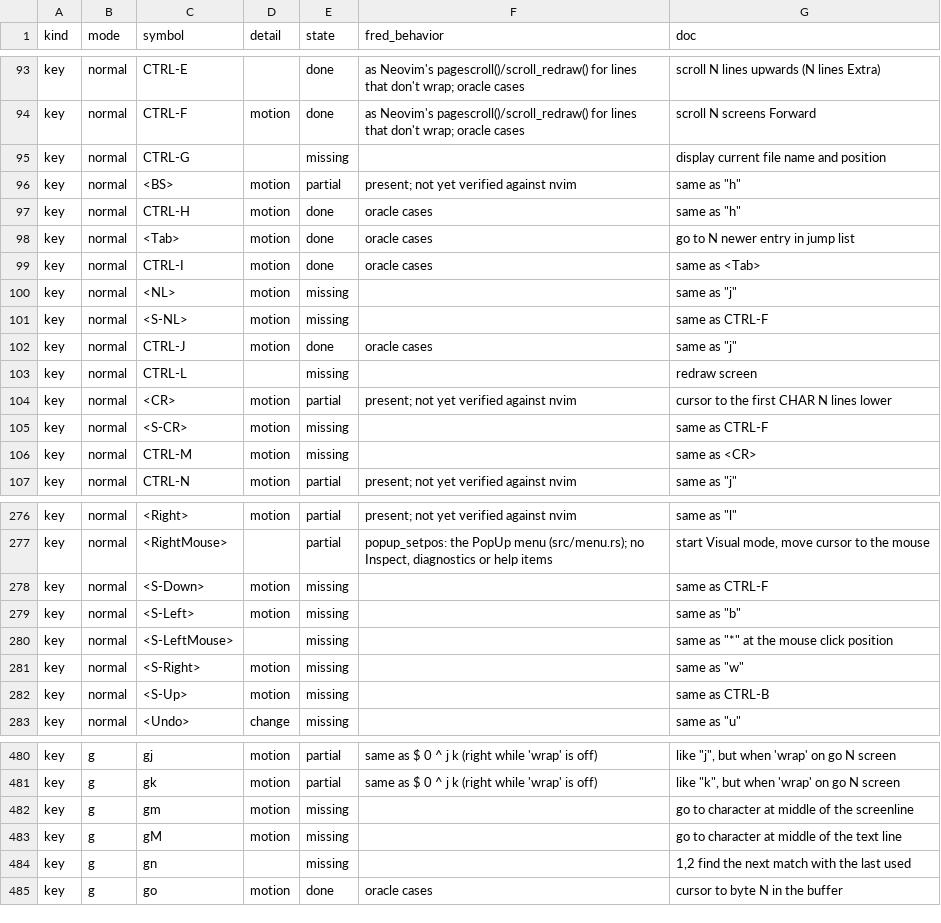
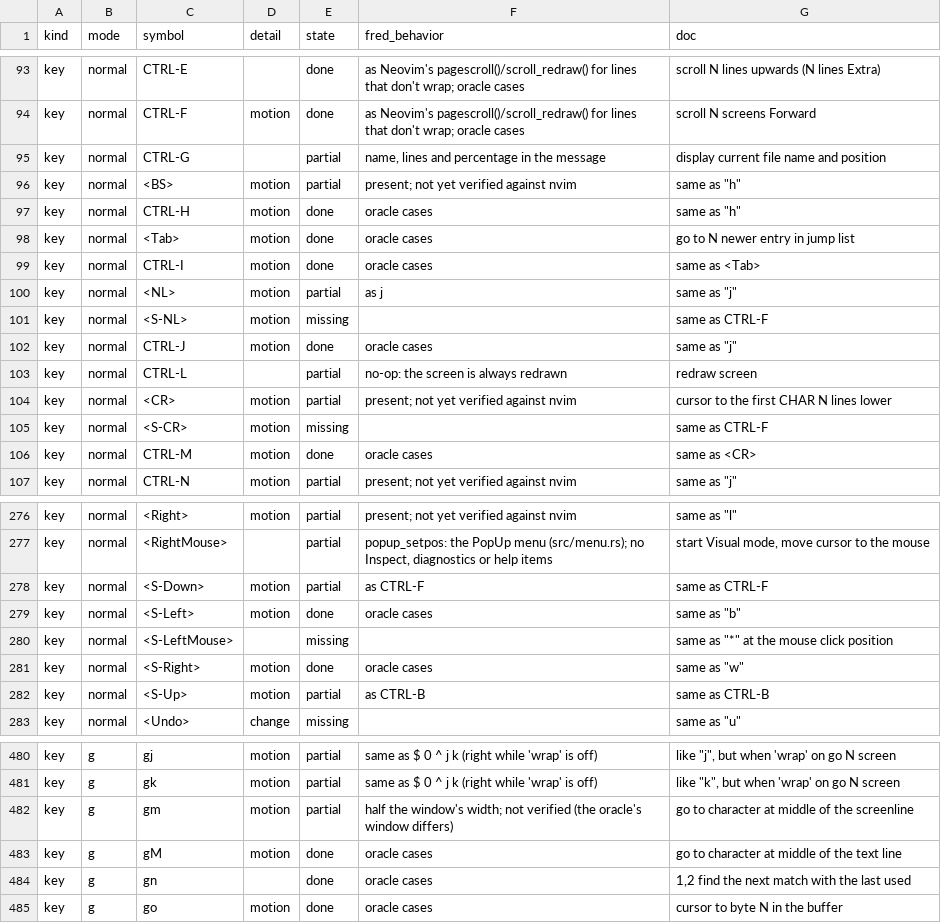
Before and after one commit to guylyons/fred, a CSV file: docs/nvim-parity.csv, drawn as a sheet; only a part is shown, gaps mark what is left out; the diff covers the shown part only.

```diff
--- a/docs/nvim-parity.csv
+++ b/docs/nvim-parity.csv
@@ -94,3 +94,3 @@ key,normal,CTRL-E,,done,as Neovim's pagescroll()/scroll_redraw() for lines that
 key,normal,CTRL-F,motion,done,as Neovim's pagescroll()/scroll_redraw() for lines that don't wrap; oracle cases,scroll N screens Forward
-key,normal,CTRL-G,,missing,,display current file name and position
+key,normal,CTRL-G,,partial,"name, lines and percentage in the message",display current file name and position
 key,normal,<BS>,motion,partial,present; not yet verified against nvim,"same as ""h"""
@@ -99,9 +99,9 @@ key,normal,<Tab>,motion,done,oracle cases,go to N newer entry in jump list
 key,normal,CTRL-I,motion,done,oracle cases,same as <Tab>
-key,normal,<NL>,motion,missing,,"same as ""j"""
+key,normal,<NL>,motion,partial,as j,"same as ""j"""
 key,normal,<S-NL>,motion,missing,,same as CTRL-F
 key,normal,CTRL-J,motion,done,oracle cases,"same as ""j"""
-key,normal,CTRL-L,,missing,,redraw screen
+key,normal,CTRL-L,,partial,no-op: the screen is always redrawn,redraw screen
 key,normal,<CR>,motion,partial,present; not yet verified against nvim,cursor to the first CHAR N lines lower
 key,normal,<S-CR>,motion,missing,,same as CTRL-F
-key,normal,CTRL-M,motion,missing,,same as <CR>
+key,normal,CTRL-M,motion,done,oracle cases,same as <CR>
 key,normal,CTRL-N,motion,partial,present; not yet verified against nvim,"same as ""j"""
@@ -277,7 +277,7 @@ key,normal,<Right>,motion,partial,present; not yet verified against nvim,"same a
 key,normal,<RightMouse>,,partial,"popup_setpos: the PopUp menu (src/menu.rs); no Inspect, diagnostics or help items","start Visual mode, move cursor to the mouse"
-key,normal,<S-Down>,motion,missing,,same as CTRL-F
-key,normal,<S-Left>,motion,missing,,"same as ""b"""
+key,normal,<S-Down>,motion,partial,as CTRL-F,same as CTRL-F
+key,normal,<S-Left>,motion,done,oracle cases,"same as ""b"""
 key,normal,<S-LeftMouse>,,missing,,"same as ""*"" at the mouse click position"
-key,normal,<S-Right>,motion,missing,,"same as ""w"""
-key,normal,<S-Up>,motion,missing,,same as CTRL-B
+key,normal,<S-Right>,motion,done,oracle cases,"same as ""w"""
+key,normal,<S-Up>,motion,partial,as CTRL-B,same as CTRL-B
 key,normal,<Undo>,change,missing,,"same as ""u"""
@@ -481,5 +481,5 @@ key,g,gj,motion,partial,same as $ 0 ^ j k (right while 'wrap' is off),"like ""j"
 key,g,gk,motion,partial,same as $ 0 ^ j k (right while 'wrap' is off),"like ""k"", but when 'wrap' on go N screen"
-key,g,gm,motion,missing,,go to character at middle of the screenline
-key,g,gM,motion,missing,,go to character at middle of the text line
-key,g,gn,,missing,,"1,2  find the next match with the last used"
+key,g,gm,motion,partial,half the window's width; not verified (the oracle's window differs),go to character at middle of the screenline
+key,g,gM,motion,done,oracle cases,go to character at middle of the text line
+key,g,gn,,done,oracle cases,"1,2  find the next match with the last used"
 key,g,go,motion,done,oracle cases,cursor to byte N in the buffer
```
Also changed, not shown: 108 edited cells elsewhere in this file, 7 other files.
